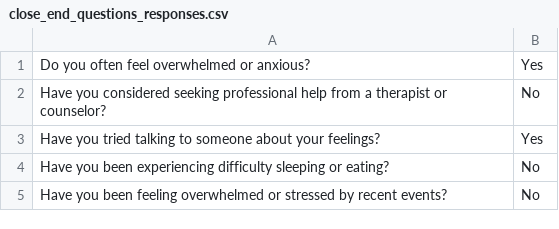
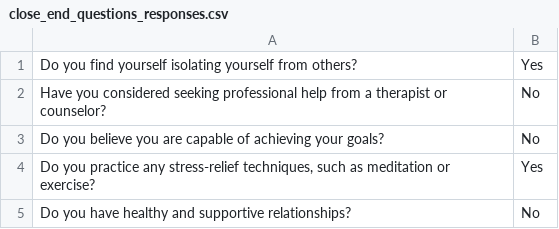
Before and after one commit to vishalmishra369/Chikitsa, a CSV file: responses/close_end_questions_responses.csv, drawn as a sheet.

```diff
--- a/responses/close_end_questions_responses.csv
+++ b/responses/close_end_questions_responses.csv
@@ -1,5 +1,5 @@
-Do you often feel overwhelmed or anxious?,Yes
+Do you find yourself isolating yourself from others?,Yes
 Have you considered seeking professional help from a therapist or counselor?,No
-Have you tried talking to someone about your feelings?,Yes
-Have you been experiencing difficulty sleeping or eating?,No
-Have you been feeling overwhelmed or stressed by recent events?,No
+Do you believe you are capable of achieving your goals?,No
+"Do you practice any stress-relief techniques, such as meditation or exercise?",Yes
+Do you have healthy and supportive relationships?,No
```
Also changed, not shown: responses/open_end_questions_responses.csv, 53 other files.
